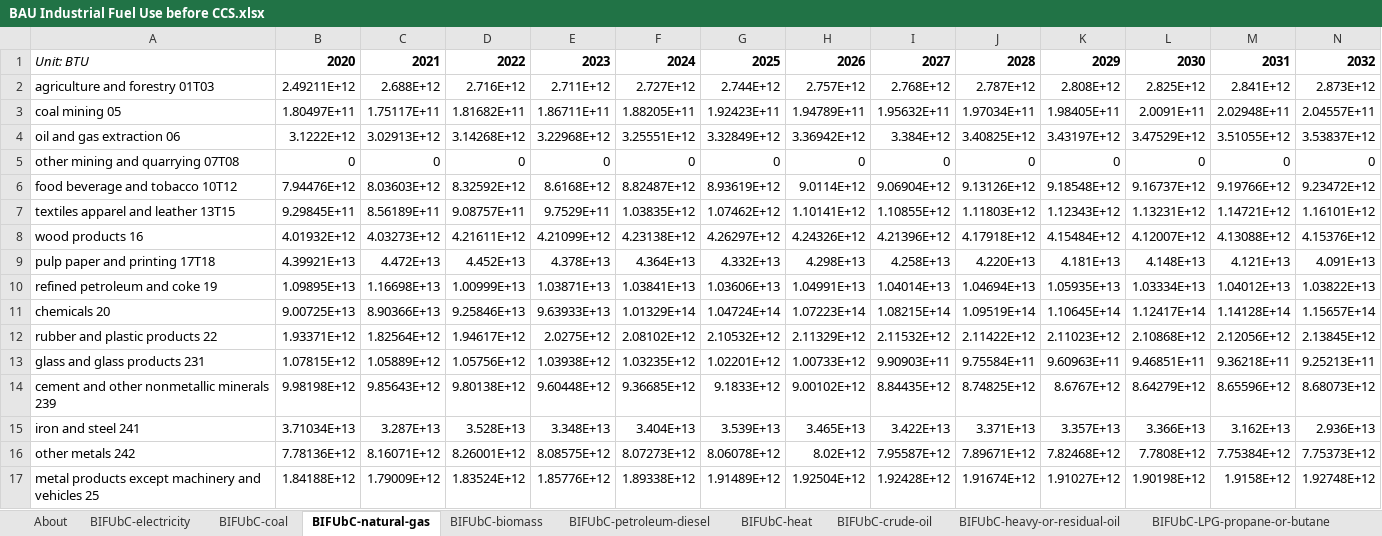
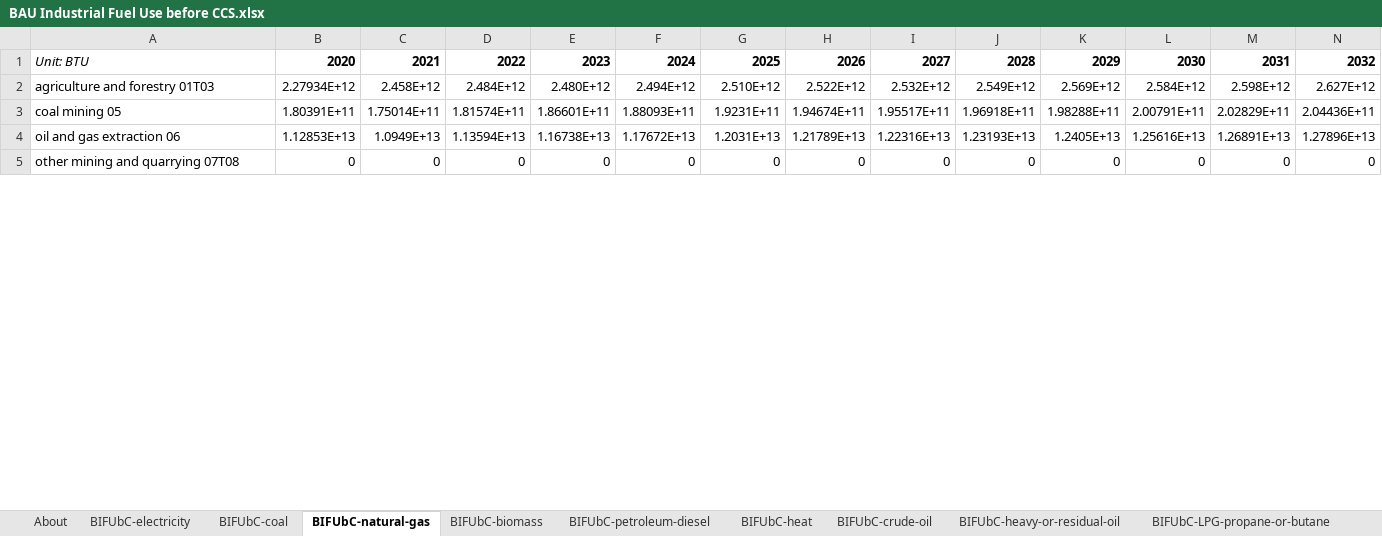
Before and after one commit to EnergyInnovation/eps-alabama, an Excel workbook: InputData/indst/BIFUbC/BAU Industrial Fuel Use before CCS.xlsx, sheet BIFUbC-natural-gas, drawn as a sheet; only a part is shown; values as stored, in another font and other column widths than the file's, no borders; removed rows and columns are numbered as before the commit, all else as after; rows hold the shown columns only; the diff covers the shown part only; the diff names each change by its address in the sheet, - before the commit and + after, or states it on an @@ line.

```diff
--- a/InputData/indst/BIFUbC/BAU Industrial Fuel Use before CCS.xlsx (sheet BIFUbC-natural-gas)
+++ b/InputData/indst/BIFUbC/BAU Industrial Fuel Use before CCS.xlsx (sheet BIFUbC-natural-gas)
-row 2: agriculture and forestry 01T03 | 2.49211E+12 | 2.688E+12 | 2.716E+12 | 2.711E+12 | 2.727E+12 | 2.744E+12 | 2.757E+12 | 2.768E+12 | 2.787E+12 | 2.808E+12 | 2.825E+12 | 2.841E+12 | 2.873E+12
-row 3: coal mining 05 | 1.80497E+11 | 1.75117E+11 | 1.81682E+11 | 1.86711E+11 | 1.88205E+11 | 1.92423E+11 | 1.94789E+11 | 1.95632E+11 | 1.97034E+11 | 1.98405E+11 | 2.0091E+11 | 2.02948E+11 | 2.04557E+11
-row 4: oil and gas extraction 06 | 3.1222E+12 | 3.02913E+12 | 3.14268E+12 | 3.22968E+12 | 3.25551E+12 | 3.32849E+12 | 3.36942E+12 | 3.384E+12 | 3.40825E+12 | 3.43197E+12 | 3.47529E+12 | 3.51055E+12 | 3.53837E+12
+row 2: agriculture and forestry 01T03 | 2.27934E+12 | 2.458E+12 | 2.484E+12 | 2.480E+12 | 2.494E+12 | 2.510E+12 | 2.522E+12 | 2.532E+12 | 2.549E+12 | 2.569E+12 | 2.584E+12 | 2.598E+12 | 2.627E+12
+row 3: coal mining 05 | 1.80391E+11 | 1.75014E+11 | 1.81574E+11 | 1.86601E+11 | 1.88093E+11 | 1.9231E+11 | 1.94674E+11 | 1.95517E+11 | 1.96918E+11 | 1.98288E+11 | 2.00791E+11 | 2.02829E+11 | 2.04436E+11
+row 4: oil and gas extraction 06 | 1.12853E+13 | 1.0949E+13 | 1.13594E+13 | 1.16738E+13 | 1.17672E+13 | 1.2031E+13 | 1.21789E+13 | 1.22316E+13 | 1.23193E+13 | 1.2405E+13 | 1.25616E+13 | 1.26891E+13 | 1.27896E+13
-row 6: food beverage and tobacco 10T12 | 7.94476E+12 | 8.03603E+12 | 8.32592E+12 | 8.6168E+12 | 8.82487E+12 | 8.93619E+12 | 9.0114E+12 | 9.06904E+12 | 9.13126E+12 | 9.18548E+12 | 9.16737E+12 | 9.19766E+12 | 9.23472E+12
-row 7: textiles apparel and leather 13T15 | 9.29845E+11 | 8.56189E+11 | 9.08757E+11 | 9.7529E+11 | 1.03835E+12 | 1.07462E+12 | 1.10141E+12 | 1.10855E+12 | 1.11803E+12 | 1.12343E+12 | 1.13231E+12 | 1.14721E+12 | 1.16101E+12
-row 8: wood products 16 | 4.01932E+12 | 4.03273E+12 | 4.21611E+12 | 4.21099E+12 | 4.23138E+12 | 4.26297E+12 | 4.24326E+12 | 4.21396E+12 | 4.17918E+12 | 4.15484E+12 | 4.12007E+12 | 4.13088E+12 | 4.15376E+12
-row 9: pulp paper and printing 17T18 | 4.39921E+13 | 4.472E+13 | 4.452E+13 | 4.378E+13 | 4.364E+13 | 4.332E+13 | 4.298E+13 | 4.258E+13 | 4.220E+13 | 4.181E+13 | 4.148E+13 | 4.121E+13 | 4.091E+13
-row 10: refined petroleum and coke 19 | 1.09895E+13 | 1.16698E+13 | 1.00999E+13 | 1.03871E+13 | 1.03841E+13 | 1.03606E+13 | 1.04991E+13 | 1.04014E+13 | 1.04694E+13 | 1.05935E+13 | 1.03334E+13 | 1.04012E+13 | 1.03822E+13
-row 11: chemicals 20 | 9.00725E+13 | 8.90366E+13 | 9.25846E+13 | 9.63933E+13 | 1.01329E+14 | 1.04724E+14 | 1.07223E+14 | 1.08215E+14 | 1.09519E+14 | 1.10645E+14 | 1.12417E+14 | 1.14128E+14 | 1.15657E+14
-row 12: rubber and plastic products 22 | 1.93371E+12 | 1.82564E+12 | 1.94617E+12 | 2.0275E+12 | 2.08102E+12 | 2.10532E+12 | 2.11329E+12 | 2.11532E+12 | 2.11422E+12 | 2.11023E+12 | 2.10868E+12 | 2.12056E+12 | 2.13845E+12
-row 13: glass and glass products 231 | 1.07815E+12 | 1.05889E+12 | 1.05756E+12 | 1.03938E+12 | 1.03235E+12 | 1.02201E+12 | 1.00733E+12 | 9.90903E+11 | 9.75584E+11 | 9.60963E+11 | 9.46851E+11 | 9.36218E+11 | 9.25213E+11
-row 14: cement and other nonmetallic minerals 239 | 9.98198E+12 | 9.85643E+12 | 9.80138E+12 | 9.60448E+12 | 9.36685E+12 | 9.1833E+12 | 9.00102E+12 | 8.84435E+12 | 8.74825E+12 | 8.6767E+12 | 8.64279E+12 | 8.65596E+12 | 8.68073E+12
-row 15: iron and steel 241 | 3.71034E+13 | 3.287E+13 | 3.528E+13 | 3.348E+13 | 3.404E+13 | 3.539E+13 | 3.465E+13 | 3.422E+13 | 3.371E+13 | 3.357E+13 | 3.366E+13 | 3.162E+13 | 2.936E+13
-row 16: other metals 242 | 7.78136E+12 | 8.16071E+12 | 8.26001E+12 | 8.08575E+12 | 8.07273E+12 | 8.06078E+12 | 8.02E+12 | 7.95587E+12 | 7.89671E+12 | 7.82468E+12 | 7.7808E+12 | 7.75384E+12 | 7.75373E+12
-row 17: metal products except machinery and vehicles 25 | 1.84188E+12 | 1.79009E+12 | 1.83524E+12 | 1.85776E+12 | 1.89338E+12 | 1.91489E+12 | 1.92504E+12 | 1.92428E+12 | 1.91674E+12 | 1.91027E+12 | 1.90198E+12 | 1.9158E+12 | 1.92748E+12
```
Also changed, not shown: 20 added rows and 8 removed rows elsewhere in this sheet, sheet BIFUbC-electricity, sheet BIFUbC-petroleum-diesel, sheet BIFUbC-coal, sheet BIFUbC-LPG-propane-or-butane, sheet BIFUbC-heavy-or-residual-oil, sheet BIFUbC-biomass, InputData/io-model/BECbIC/BAU Employee Compensation by ISIC Code.xlsx, InputData/io-model/BEbIC/BAU Employment by ISIC Code.xlsx, 34 other files.
